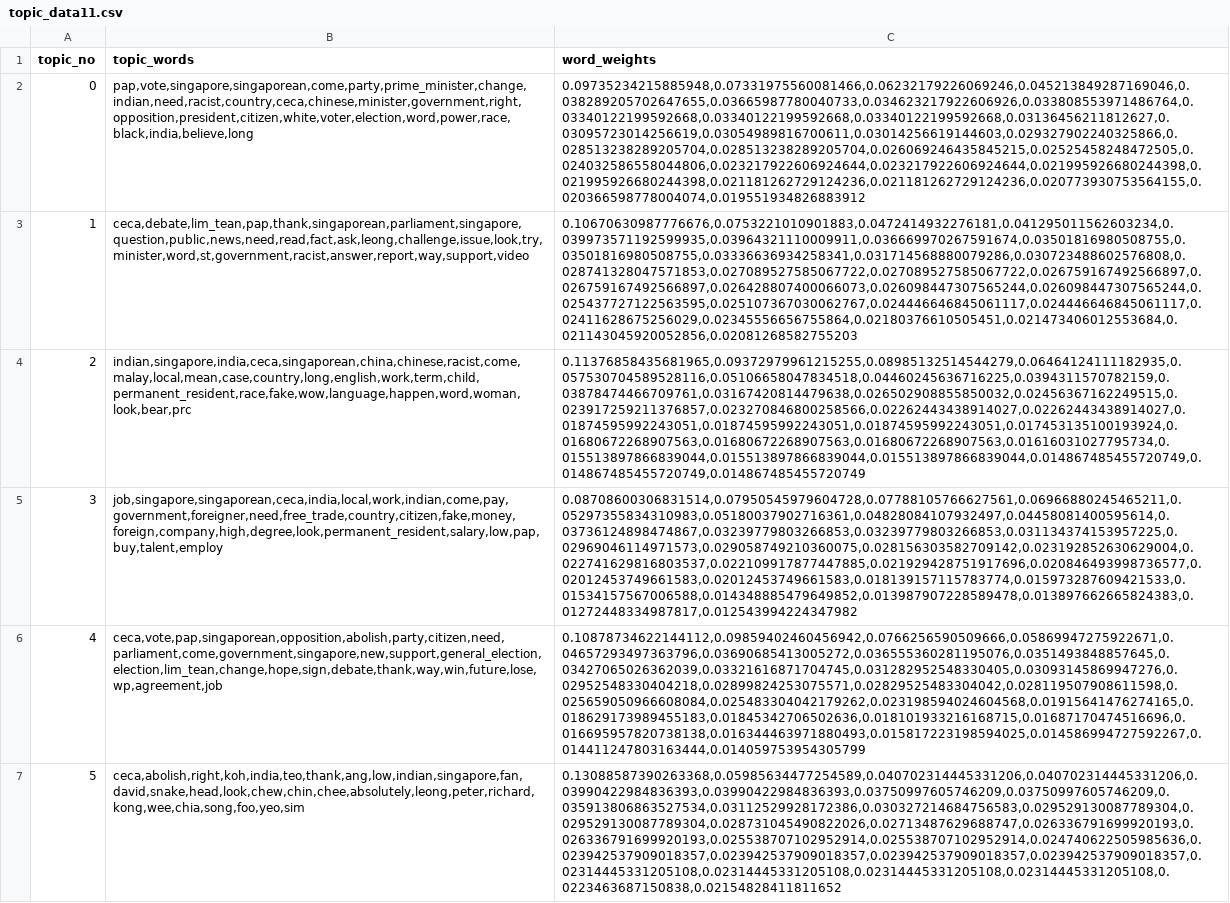
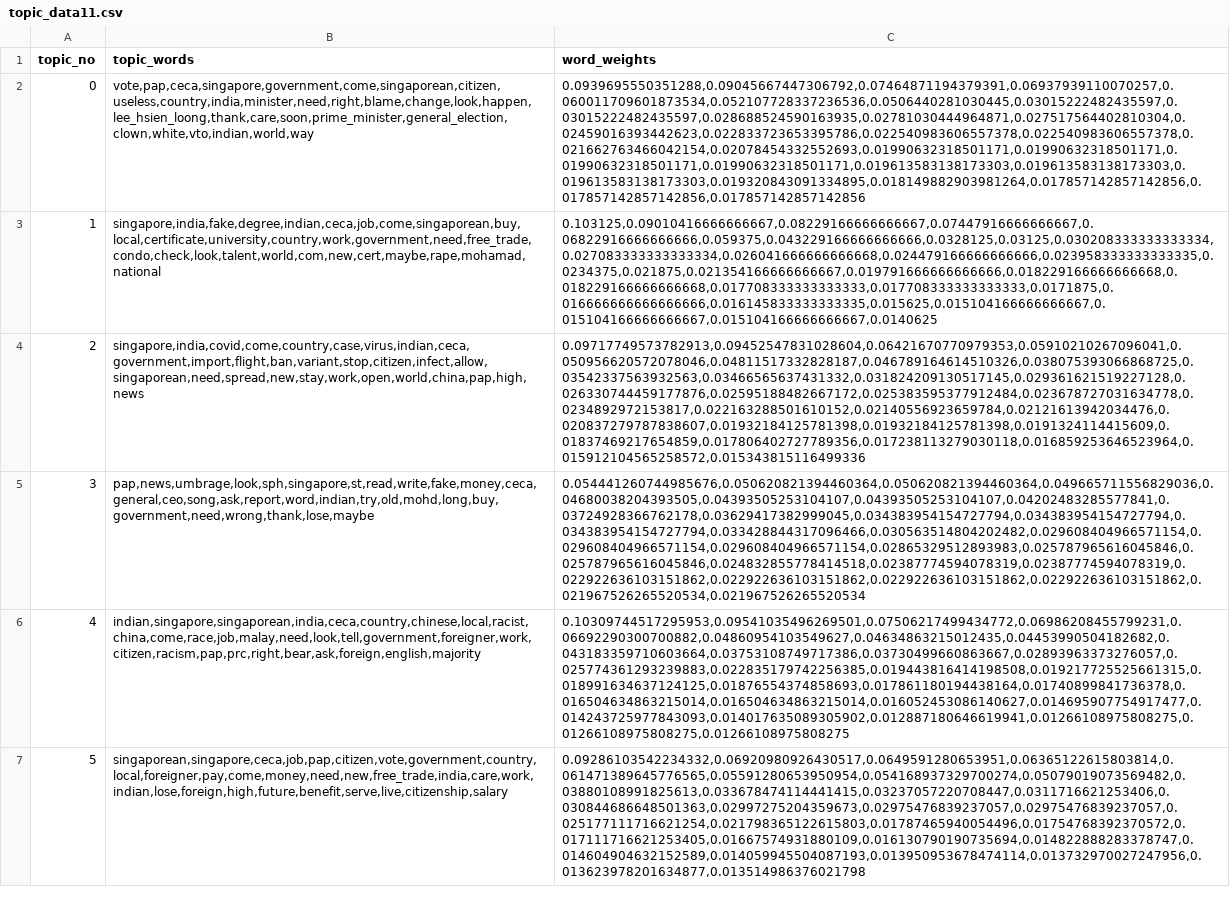
Before and after one commit to akaijm/Analysing-Sensitive-Speech, a CSV file: outputs/topic_modeling/gsdmm_outputs/topic_data11.csv, drawn as a sheet; only a part is shown; the diff covers the shown part only; the diff names each change by its address in the sheet, - before the commit and + after, or states it on an @@ line.

Commit message:
changed all the topic modeling models
previously used a different dataset, now all topic modeling models are built on hashed_0_data dataset

```diff
--- a/outputs/topic_modeling/gsdmm_outputs/topic_data11.csv
+++ b/outputs/topic_modeling/gsdmm_outputs/topic_data11.csv
-B2 (topic_words): pap,vote,singapore,singaporean,come,party,prime_minister,change,indian,need,racist,country,ceca,chinese,minister,government,right,opposition,president,citizen,white,voter,election,word,power,race,black,india,believe,long
+B2 (topic_words): vote,pap,ceca,singapore,government,come,singaporean,citizen,useless,country,india,minister,need,right,blame,change,look,happen,lee_hsien_loong,thank,care,soon,prime_minister,general_election,clown,white,vto,indian,world,way
-C2 (word_weights): 0.09735234215885948,0.07331975560081466,0.06232179226069246,0.045213849287169046,0.038289205702647655,0.03665987780040733,0.034623217922606926,0.033808553971486764,0.03340122199592668,0.03340122199592668,0.03340122199592668,0.03136456211812627,0.03095723014256619,0.03054989816700611,0.03014256619144603,0.029327902240325866,0.028513238289205704,0.028513238289205704,0.026069246435845215,0.02525458248472505,0.024032586558044806,0.023217922606924644,0.023217922606924644,0.021995926680244398,0.021995926680244398,0.021181262729124236,0.021181262729124236,0.020773930753564155,0.020366598778004074,0.019551934826883912
+C2 (word_weights): 0.0939695550351288,0.09045667447306792,0.07464871194379391,0.06937939110070257,0.060011709601873534,0.052107728337236536,0.0506440281030445,0.03015222482435597,0.03015222482435597,0.028688524590163935,0.02781030444964871,0.027517564402810304,0.02459016393442623,0.022833723653395786,0.022540983606557378,0.022540983606557378,0.021662763466042154,0.02078454332552693,0.01990632318501171,0.01990632318501171,0.01990632318501171,0.01990632318501171,0.019613583138173303,0.019613583138173303,0.019613583138173303,0.019320843091334895,0.018149882903981264,0.017857142857142856,0.017857142857142856,0.017857142857142856
-B3 (topic_words): ceca,debate,lim_tean,pap,thank,singaporean,parliament,singapore,question,public,news,need,read,fact,ask,leong,challenge,issue,look,try,minister,word,st,government,racist,answer,report,way,support,video
+B3 (topic_words): singapore,india,fake,degree,indian,ceca,job,come,singaporean,buy,local,certificate,university,country,work,government,need,free_trade,condo,check,look,talent,world,com,new,cert,maybe,rape,mohamad,national
-C3 (word_weights): 0.10670630987776676,0.0753221010901883,0.0472414932276181,0.041295011562603234,0.039973571192599935,0.03964321110009911,0.036669970267591674,0.03501816980508755,0.03501816980508755,0.03336636934258341,0.031714568880079286,0.030723488602576808,0.028741328047571853,0.027089527585067722,0.027089527585067722,0.026759167492566897,0.026759167492566897,0.026428807400066073,0.026098447307565244,0.026098447307565244,0.025437727122563595,0.025107367030062767,0.024446646845061117,0.024446646845061117,0.02411628675256029,0.02345556656755864,0.02180376610505451,0.021473406012553684,0.021143045920052856,0.02081268582755203
+C3 (word_weights): 0.103125,0.09010416666666667,0.08229166666666667,0.07447916666666667,0.06822916666666666,0.059375,0.043229166666666666,0.0328125,0.03125,0.030208333333333334,0.027083333333333334,0.026041666666666668,0.024479166666666666,0.023958333333333335,0.0234375,0.021875,0.021354166666666667,0.019791666666666666,0.018229166666666668,0.018229166666666668,0.017708333333333333,0.017708333333333333,0.0171875,0.016666666666666666,0.016145833333333335,0.015625,0.015104166666666667,0.015104166666666667,0.015104166666666667,0.0140625
-B4 (topic_words): indian,singapore,india,ceca,singaporean,china,chinese,racist,come,malay,local,mean,case,country,long,english,work,term,child,permanent_resident,race,fake,wow,language,happen,word,woman,look,bear,prc
+B4 (topic_words): singapore,india,covid,come,country,case,virus,indian,ceca,government,import,flight,ban,variant,stop,citizen,infect,allow,singaporean,need,spread,new,stay,work,open,world,china,pap,high,news
-C4 (word_weights): 0.11376858435681965,0.09372979961215255,0.08985132514544279,0.06464124111182935,0.057530704589528116,0.05106658047834518,0.04460245636716225,0.0394311570782159,0.03878474466709761,0.03167420814479638,0.026502908855850032,0.02456367162249515,0.023917259211376857,0.023270846800258566,0.02262443438914027,0.02262443438914027,0.01874595992243051,0.01874595992243051,0.01874595992243051,0.017453135100193924,0.01680672268907563,0.01680672268907563,0.01680672268907563,0.01616031027795734,0.015513897866839044,0.015513897866839044,0.015513897866839044,0.014867485455720749,0.014867485455720749,0.014867485455720749
+C4 (word_weights): 0.09717749573782913,0.09452547831028604,0.06421670770979353,0.05910210267096041,0.050956620572078046,0.04811517332828187,0.046789164614510326,0.038075393066868725,0.03542337563932563,0.03466565637431332,0.031824209130517145,0.029361621519227128,0.026330744459177876,0.02595188482667172,0.025383595377912484,0.023678727031634778,0.0234892972153817,0.022163288501610152,0.02140556923659784,0.02121613942034476,0.020837279787838607,0.01932184125781398,0.01932184125781398,0.0191324114415609,0.01837469217654859,0.017806402727789356,0.017238113279030118,0.016859253646523964,0.015912104565258572,0.015343815116499336
-B5 (topic_words): job,singapore,singaporean,ceca,india,local,work,indian,come,pay,government,foreigner,need,free_trade,country,citizen,fake,money,foreign,company,high,degree,look,permanent_resident,salary,low,pap,buy,talent,employ
+B5 (topic_words): pap,news,umbrage,look,sph,singapore,st,read,write,fake,money,ceca,general,ceo,song,ask,report,word,indian,try,old,mohd,long,buy,government,need,wrong,thank,lose,maybe
-C5 (word_weights): 0.08708600306831514,0.07950545979604728,0.07788105766627561,0.06966880245465211,0.05297355834310983,0.05180037902716361,0.04828084107932497,0.04458081400595614,0.03736124898474867,0.03239779803266853,0.03239779803266853,0.031134374153957225,0.02969046114971573,0.029058749210360075,0.028156303582709142,0.023192852630629004,0.022741629816803537,0.022109917877447885,0.021929428751917696,0.020846493998736577,0.02012453749661583,0.02012453749661583,0.018139157115783774,0.015973287609421533,0.01534157567006588,0.014348885479649852,0.013987907228589478,0.013897662665824383,0.01272448334987817,0.012543994224347982
+C5 (word_weights): 0.054441260744985676,0.050620821394460364,0.050620821394460364,0.049665711556829036,0.04680038204393505,0.04393505253104107,0.04393505253104107,0.04202483285577841,0.03724928366762178,0.03629417382999045,0.034383954154727794,0.034383954154727794,0.034383954154727794,0.033428844317096466,0.030563514804202482,0.029608404966571154,0.029608404966571154,0.029608404966571154,0.02865329512893983,0.025787965616045846,0.025787965616045846,0.024832855778414518,0.02387774594078319,0.02387774594078319,0.022922636103151862,0.022922636103151862,0.022922636103151862,0.022922636103151862,0.021967526265520534,0.021967526265520534
-B6 (topic_words): ceca,vote,pap,singaporean,opposition,abolish,party,citizen,need,parliament,come,government,singapore,new,support,general_election,election,lim_tean,change,hope,sign,debate,thank,way,win,future,lose,wp,agreement,job
+B6 (topic_words): indian,singapore,singaporean,india,ceca,country,chinese,local,racist,china,come,race,job,malay,need,look,tell,government,foreigner,work,citizen,racism,pap,prc,right,bear,ask,foreign,english,majority
-C6 (word_weights): 0.10878734622144112,0.09859402460456942,0.0766256590509666,0.05869947275922671,0.04657293497363796,0.03690685413005272,0.036555360281195076,0.0351493848857645,0.03427065026362039,0.03321616871704745,0.031282952548330405,0.03093145869947276,0.02952548330404218,0.02899824253075571,0.02829525483304042,0.028119507908611598,0.025659050966608084,0.025483304042179262,0.023198594024604568,0.01915641476274165,0.018629173989455183,0.01845342706502636,0.018101933216168715,0.01687170474516696,0.016695957820738138,0.016344463971880493,0.015817223198594025,0.014586994727592267,0.014411247803163444,0.014059753954305799
+C6 (word_weights): 0.10309744517295953,0.09541035496269501,0.07506217499434772,0.06986208455799231,0.06692290300700882,0.04860954103549627,0.04634863215012435,0.04453990504182682,0.043183359710603664,0.03753108749717386,0.03730499660863667,0.02893963373276057,0.025774361293239883,0.022835179742256385,0.019443816414198508,0.019217725525661315,0.018991634637124125,0.01876554374858693,0.017861180194438164,0.01740899841736378,0.016504634863215014,0.016504634863215014,0.016052453086140627,0.014695907754917477,0.014243725977843093,0.014017635089305902,0.012887180646619941,0.01266108975808275,0.01266108975808275,0.01266108975808275
-B7 (topic_words): ceca,abolish,right,koh,india,teo,thank,ang,low,indian,singapore,fan,david,snake,head,look,chew,chin,chee,absolutely,leong,peter,richard,kong,wee,chia,song,foo,yeo,sim
+B7 (topic_words): singaporean,singapore,ceca,job,pap,citizen,vote,government,country,local,foreigner,pay,come,money,need,new,free_trade,india,care,work,indian,lose,foreign,high,future,benefit,serve,live,citizenship,salary
-C7 (word_weights): 0.13088587390263368,0.05985634477254589,0.040702314445331206,0.040702314445331206,0.03990422984836393,0.03990422984836393,0.03750997605746209,0.03750997605746209,0.035913806863527534,0.03112529928172386,0.030327214684756583,0.029529130087789304,0.029529130087789304,0.028731045490822026,0.02713487629688747,0.026336791699920193,0.026336791699920193,0.025538707102952914,0.025538707102952914,0.024740622505985636,0.023942537909018357,0.023942537909018357,0.023942537909018357,0.023942537909018357,0.02314445331205108,0.02314445331205108,0.02314445331205108,0.02314445331205108,0.0223463687150838,0.02154828411811652
+C7 (word_weights): 0.09286103542234332,0.06920980926430517,0.0649591280653951,0.06365122615803814,0.061471389645776565,0.05591280653950954,0.054168937329700274,0.05079019073569482,0.03880108991825613,0.033678474114441415,0.03237057220708447,0.0311716621253406,0.030844686648501363,0.02997275204359673,0.02975476839237057,0.02975476839237057,0.025177111716621254,0.021798365122615803,0.01787465940054496,0.01754768392370572,0.017111716621253405,0.01667574931880109,0.016130790190735694,0.014822888283378747,0.014604904632152589,0.014059945504087193,0.013950953678474114,0.013732970027247956,0.013623978201634877,0.013514986376021798
```
Also changed, not shown: 10 edited cells elsewhere in this file, outputs/topic_modeling/gsdmm_outputs/topic_data10.csv, outputs/topic_modeling/gsdmm_outputs/topic_data7.csv, 15 other files.
